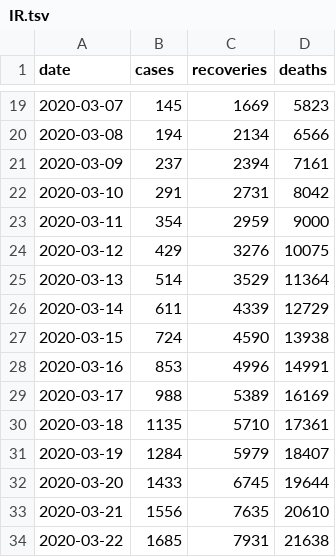
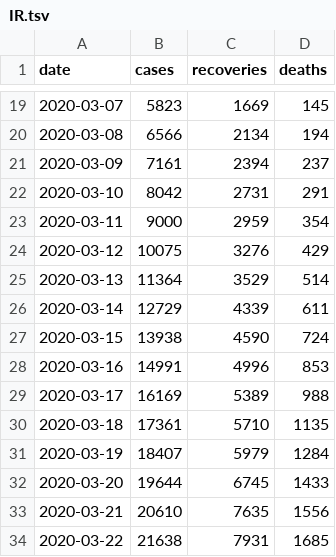
Before and after one commit to srifqi/covid19-data, a TSV file: nation/IR.tsv, drawn as a sheet; only a part is shown, gaps mark what is left out; the diff covers the shown part only.

```diff
--- a/nation/IR.tsv
+++ b/nation/IR.tsv
@@ -19,16 +19,16 @@ date	cases	recoveries	deaths
-2020-03-07	145	1669	5823
-2020-03-08	194	2134	6566
-2020-03-09	237	2394	7161
-2020-03-10	291	2731	8042
-2020-03-11	354	2959	9000
-2020-03-12	429	3276	10075
-2020-03-13	514	3529	11364
-2020-03-14	611	4339	12729
-2020-03-15	724	4590	13938
-2020-03-16	853	4996	14991
-2020-03-17	988	5389	16169
-2020-03-18	1135	5710	17361
-2020-03-19	1284	5979	18407
-2020-03-20	1433	6745	19644
-2020-03-21	1556	7635	20610
-2020-03-22	1685	7931	21638
+2020-03-07	5823	1669	145
+2020-03-08	6566	2134	194
+2020-03-09	7161	2394	237
+2020-03-10	8042	2731	291
+2020-03-11	9000	2959	354
+2020-03-12	10075	3276	429
+2020-03-13	11364	3529	514
+2020-03-14	12729	4339	611
+2020-03-15	13938	4590	724
+2020-03-16	14991	4996	853
+2020-03-17	16169	5389	988
+2020-03-18	17361	5710	1135
+2020-03-19	18407	5979	1284
+2020-03-20	19644	6745	1433
+2020-03-21	20610	7635	1556
+2020-03-22	21638	7931	1685
```
Also changed, not shown: 142 edited cells elsewhere in this file.
